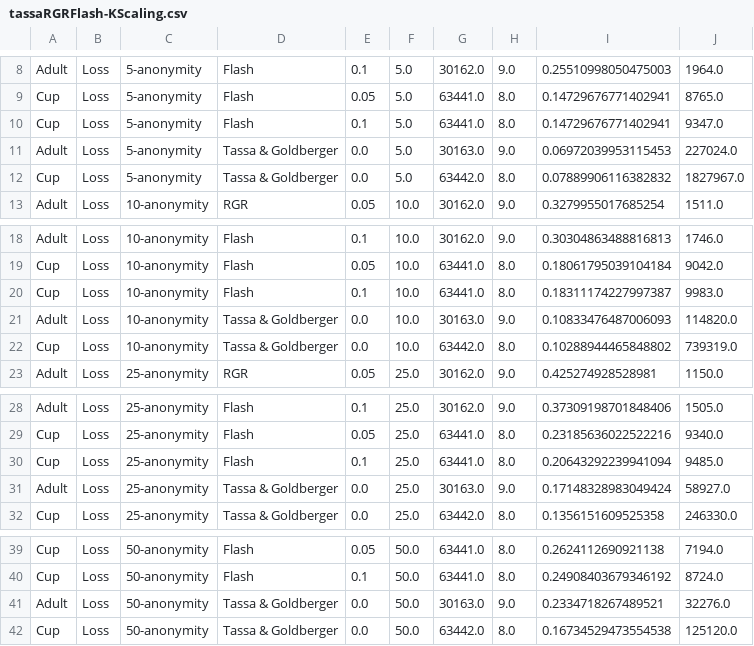
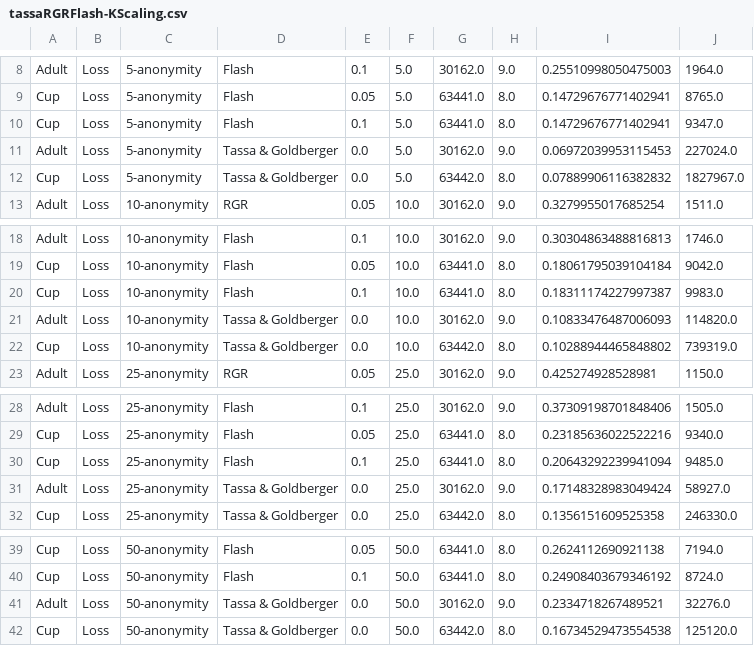
Before and after one commit to fstahnke/arx-new-algorithms, a CSV file: results/tassaRGRFlash-KScaling.csv, drawn as a sheet; only a part is shown, gaps mark what is left out.

```diff
--- a/results/tassaRGRFlash-KScaling.csv
+++ b/results/tassaRGRFlash-KScaling.csv
@@ -10,3 +10,3 @@ Cup;Loss;5-anonymity;Flash;0.05;5.0;63441.0;8.0;0.14729676771402941;8765.0
 Cup;Loss;5-anonymity;Flash;0.1;5.0;63441.0;8.0;0.14729676771402941;9347.0
-Adult;Loss;5-anonymity;Tassa & Goldberger;0.0;5.0;30163.0;9.0;0.06972039953115453;227024.0
+Adult;Loss;5-anonymity;Tassa & Goldberger;0.0;5.0;30162.0;9.0;0.06972039953115453;227024.0
 Cup;Loss;5-anonymity;Tassa & Goldberger;0.0;5.0;63442.0;8.0;0.07889906116382832;1827967.0
@@ -20,3 +20,3 @@ Cup;Loss;10-anonymity;Flash;0.05;10.0;63441.0;8.0;0.18061795039104184;9042.0
 Cup;Loss;10-anonymity;Flash;0.1;10.0;63441.0;8.0;0.18311174227997387;9983.0
-Adult;Loss;10-anonymity;Tassa & Goldberger;0.0;10.0;30163.0;9.0;0.10833476487006093;114820.0
+Adult;Loss;10-anonymity;Tassa & Goldberger;0.0;10.0;30162.0;9.0;0.10833476487006093;114820.0
 Cup;Loss;10-anonymity;Tassa & Goldberger;0.0;10.0;63442.0;8.0;0.10288944465848802;739319.0
@@ -30,3 +30,3 @@ Cup;Loss;25-anonymity;Flash;0.05;25.0;63441.0;8.0;0.23185636022522216;9340.0
 Cup;Loss;25-anonymity;Flash;0.1;25.0;63441.0;8.0;0.20643292239941094;9485.0
-Adult;Loss;25-anonymity;Tassa & Goldberger;0.0;25.0;30163.0;9.0;0.17148328983049424;58927.0
+Adult;Loss;25-anonymity;Tassa & Goldberger;0.0;25.0;30162.0;9.0;0.17148328983049424;58927.0
 Cup;Loss;25-anonymity;Tassa & Goldberger;0.0;25.0;63442.0;8.0;0.1356151609525358;246330.0
@@ -40,3 +40,3 @@ Cup;Loss;50-anonymity;Flash;0.05;50.0;63441.0;8.0;0.2624112690921138;7194.0
 Cup;Loss;50-anonymity;Flash;0.1;50.0;63441.0;8.0;0.24908403679346192;8724.0
-Adult;Loss;50-anonymity;Tassa & Goldberger;0.0;50.0;30163.0;9.0;0.2334718267489521;32276.0
+Adult;Loss;50-anonymity;Tassa & Goldberger;0.0;50.0;30162.0;9.0;0.2334718267489521;32276.0
 Cup;Loss;50-anonymity;Tassa & Goldberger;0.0;50.0;63442.0;8.0;0.16734529473554538;125120.0
```
Also changed, not shown: results/archive/tassaRGR-QIScaling_short.csv, results/tassaRGR-QIScaling.csv, 4 other files.
